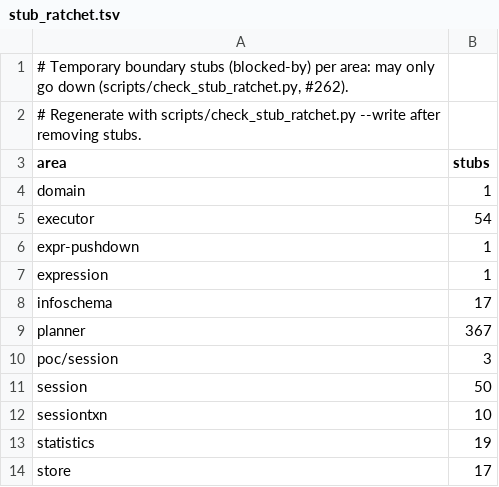
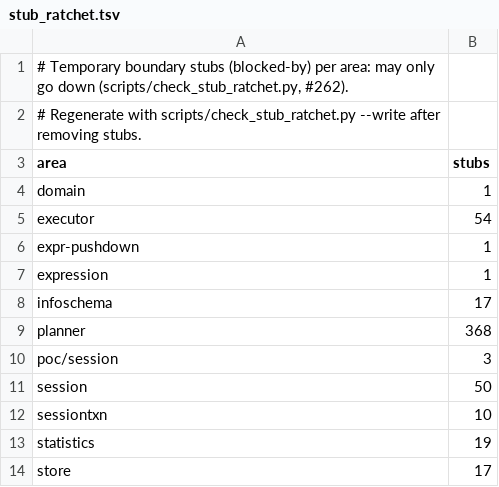
Before and after one commit to dulao5/tidb-rs, a TSV file: scripts/stub_ratchet.tsv, drawn as a sheet.

```diff
--- a/scripts/stub_ratchet.tsv
+++ b/scripts/stub_ratchet.tsv
@@ -8,3 +8,3 @@ expression	1
 infoschema	17
-planner	367
+planner	368
 poc/session	3
```
Also changed, not shown: specs/VS1-vertical-slice/functions.tsv, 23 other files.
